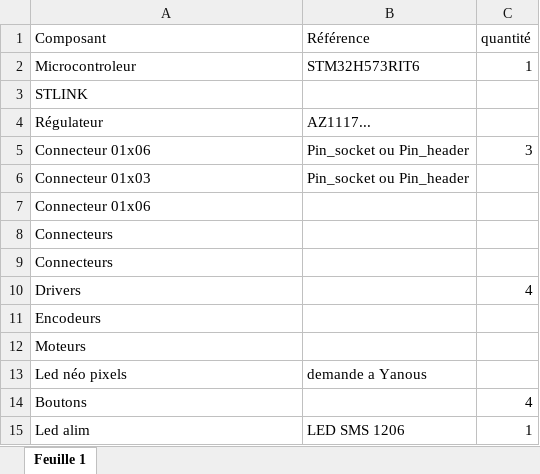
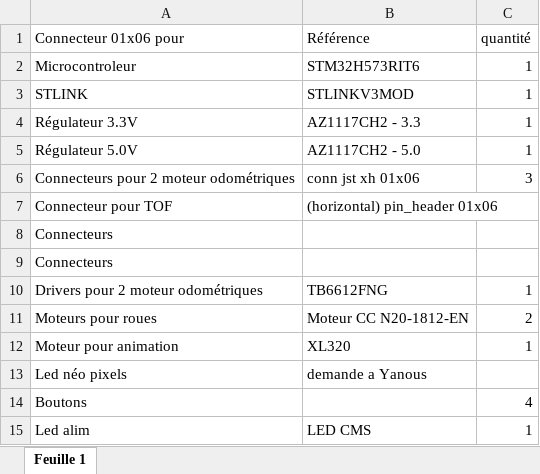
Before and after one commit to YaayY360/PAMI-ENSEA--Coupe-de-france-2026, an Excel workbook: Ressources/PAMI-Composants-PCB.xlsx, sheet Feuille 1, drawn as a sheet; values as stored, in another font and other column widths than the file's, no borders; charts and pictures not drawn; removed rows and columns are numbered as before the commit, all else as after; the diff names each change by its address in the sheet, - before the commit and + after, or states it on an @@ line.

Commit message:
renseignement des composant et leu référence

```diff
--- a/Ressources/PAMI-Composants-PCB.xlsx (sheet Feuille 1)
+++ b/Ressources/PAMI-Composants-PCB.xlsx (sheet Feuille 1)
-A1: Composant
+A1: Connecteur 01x06 pour
-B3 (Référence): (empty)
+B3 (Référence): STLINKV3MOD
-C3 (quantité): (empty)
+C3 (quantité): 1
-row 4: Régulateur | AZ1117...
-row 5: Connecteur 01x06 | Pin_socket ou Pin_header | 3
-row 6: Connecteur 01x03 | Pin_socket ou Pin_header
-row 7: Connecteur 01x06
+row 4: Régulateur 3.3V | AZ1117CH2 - 3.3 | 1
+row 5: Régulateur 5.0V | AZ1117CH2 - 5.0 | 1
+row 6: Connecteurs pour 2 moteur odométriques | conn jst xh 01x06 | 3
+row 7: Connecteur pour TOF | (horizontal) pin_header 01x06
-row 10: Drivers |  | 4
-row 11: Encodeurs
-row 12: Moteurs
+row 10: Drivers pour 2 moteur odométriques | TB6612FNG | 1
+row 11: Moteurs pour roues | Moteur CC N20-1812-EN | 2
+row 12: Moteur pour animation | XL320 | 1
-B15 (Référence): LED SMS 1206
+B15 (Référence): LED CMS
```
Also changed, not shown: charts or pictures, 1 other file.
